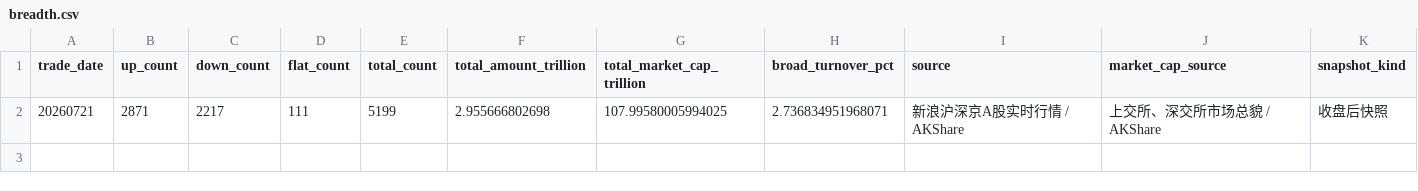
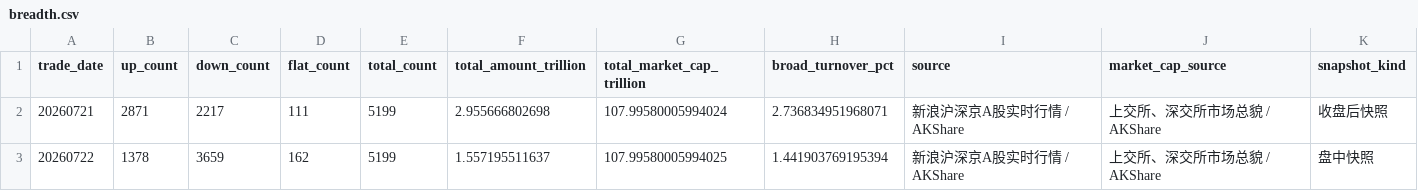
Before and after one commit to littlepeachh/macroscope-dashboard-v7, a CSV file: data/breadth.csv, drawn as a sheet.

```diff
--- a/data/breadth.csv
+++ b/data/breadth.csv
@@ -1,2 +1,3 @@
 trade_date,up_count,down_count,flat_count,total_count,total_amount_trillion,total_market_cap_trillion,broad_turnover_pct,source,market_cap_source,snapshot_kind
-20260721,2871,2217,111,5199,2.955666802698,107.99580005994025,2.736834951968071,新浪沪深京A股实时行情 / AKShare,上交所、深交所市场总貌 / AKShare,收盘后快照
+20260721,2871,2217,111,5199,2.955666802698,107.99580005994024,2.736834951968071,新浪沪深京A股实时行情 / AKShare,上交所、深交所市场总貌 / AKShare,收盘后快照
+20260722,1378,3659,162,5199,1.557195511637,107.99580005994025,1.441903769195394,新浪沪深京A股实时行情 / AKShare,上交所、深交所市场总貌 / AKShare,盘中快照
```
Also changed, not shown: data/crowding.csv, data/deviation.csv, 7 other files.
